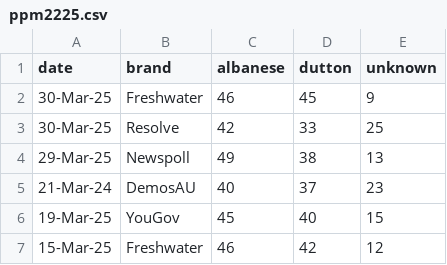
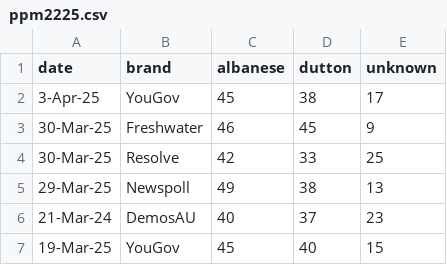
Before and after one commit to metacoretechs/wikipedia-aus-poll-charts, a CSV file: ppm2225.csv, drawn as a sheet; only a part is shown; the shorter side is filled out with more unchanged rows; the diff names each change by its address in the sheet, - before the commit and + after, or states it on an @@ line.

```diff
--- a/ppm2225.csv
+++ b/ppm2225.csv
+row 2: 3-Apr-25 | YouGov | 45 | 38 | 17
```
Also changed, not shown: albanese_sat2225.csv, dutton_sat2225.csv, 3 other files.
